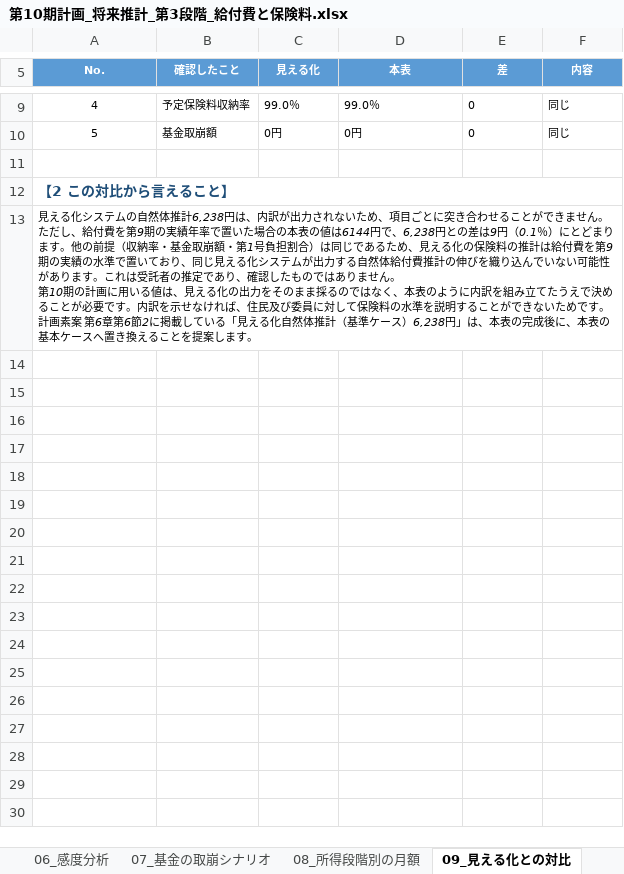
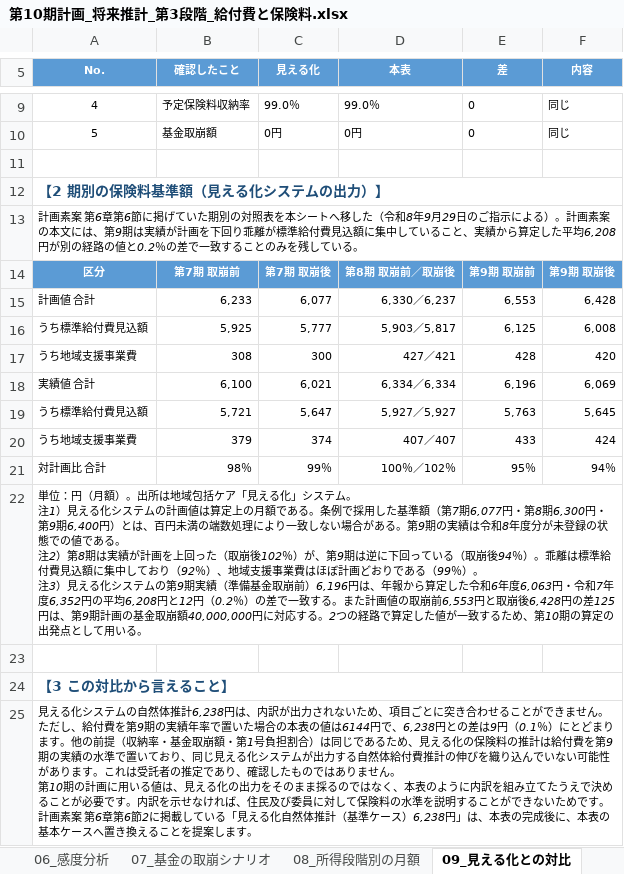
Before and after one commit to ryowakayama-gif/repository, an Excel workbook: output/第10期計画_将来推計_第3段階_給付費と保険料.xlsx, sheet 09_見える化との対比, drawn as a sheet; only a part is shown, gaps mark what is left out; values as stored, in another font and other column widths than the file's, no borders; ↵ is a line break in a cell; the diff names each change by its address in the sheet, - before the commit and + after, or states it on an @@ line.

```diff
--- a/output/第10期計画_将来推計_第3段階_給付費と保険料.xlsx (sheet 09_見える化との対比)
+++ b/output/第10期計画_将来推計_第3段階_給付費と保険料.xlsx (sheet 09_見える化との対比)
@@ column A (No.) renumbered between rows 12 and 13 @@
+row 14: 区分 | 第7期 取崩前 | 第7期 取崩後 | 第8期 取崩前／取崩後 | 第9期 取崩前 | 第9期 取崩後
+row 15: 計画値 合計 | 6,233 | 6,077 | 6,330／6,237 | 6,553 | 6,428
+row 16: うち標準給付費見込額 | 5,925 | 5,777 | 5,903／5,817 | 6,125 | 6,008
+row 17: うち地域支援事業費 | 308 | 300 | 427／421 | 428 | 420
+row 18: 実績値 合計 | 6,100 | 6,021 | 6,334／6,334 | 6,196 | 6,069
+row 19: うち標準給付費見込額 | 5,721 | 5,647 | 5,927／5,927 | 5,763 | 5,645
+row 20: うち地域支援事業費 | 379 | 374 | 407／407 | 433 | 424
+row 21: 対計画比 合計 | 98％ | 99％ | 100％／102％ | 95％ | 94％
+row 22: 単位：円（月額）。出所は地域包括ケア「見える化」システム。 ↵ 注1）見える化システムの計画値は算定上の月額である。条例で採用した基準額（第7期6,077円・第8期6,300円・第9期6,400円）とは、百円未満の端数処理により一致しない場合がある。第9期の実績は令和8年度分が未登録の状態での値である。 ↵ 注2）第8期は実績が計画を上回った（取崩後102％）が、第9期は逆に下回っている（取崩後94％）。乖離は標準給付費見込額に集中しており（92％）、地域支援事業費はほぼ計画どおりである（99％）。 ↵ 注3）見える化システムの第9期実績（準備基金取崩前）6,196円は、年報から算定した令和6年度6,063円・令和7年度6,352円の平均6,208円と12円（0.2％）の差で一致する。また計画値の取崩前6,553円と取崩後6,428円の差125円は、第9期計画の基金取崩額40,000,000円に対応する。2つの経路で算定した値が一致するため、第10期の算定の出発点として用いる。
+row 23: (empty)
+row 24: 【3 この対比から言えること】
+row 25: 見える化システムの自然体推計6,238円は、内訳が出力されないため、項目ごとに突き合わせることができません。ただし、給付費を第9期の実績年率で置いた場合の本表の値は6144円で、6,238円との差は9円（0.1％）にとどまります。他の前提（収納率・基金取崩額・第1号負担割合）は同じであるため、見える化の保険料の推計は給付費を第9期の実績の水準で置いており、同じ見える化システムが出力する自然体給付費推計の伸びを織り込んでいない可能性があります。これは受託者の推定であり、確認したものではありません。 ↵ 第10期の計画に用いる値は、見える化の出力をそのまま採るのではなく、本表のように内訳を組み立てたうえで決めることが必要です。内訳を示せなければ、住民及び委員に対して保険料の水準を説明することができないためです。 ↵ 計画素案 第6章第6節2に掲載している「見える化自然体推計（基準ケース）6,238円」は、本表の完成後に、本表の基本ケースへ置き換えることを提案します。
```
Also changed, not shown: output/介護保険事業計画_前期計画の評価_実施要領.xlsx, output/第10期計画_業務工程管理表.xlsx, 17 other files.
